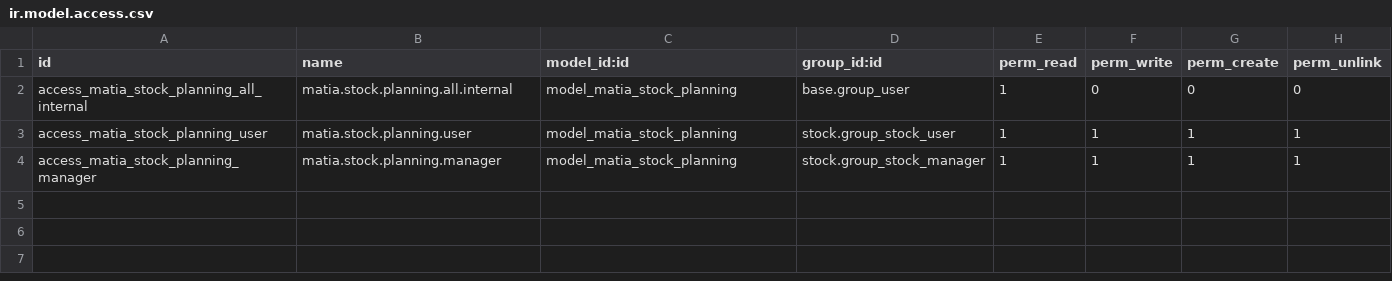
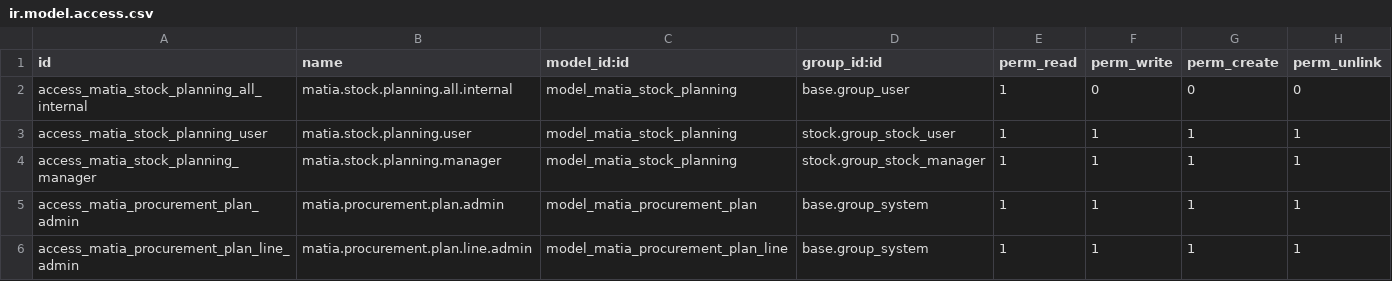
Before and after one commit to ecanidemir/matia, a CSV file: matia_stock_planning/security/ir.model.access.csv, drawn as a sheet; the diff names each change by its address in the sheet, - before the commit and + after, or states it on an @@ line.

Commit message:
feat(procurement-plan): add preview-only supplier planning (admin-only)
Adds a 3-step TR preview (qty entry, net explosion, supplier cost)
without creating POs/MOs. Existing Capacity page untouched; draft
creation deferred to a later phase.

```diff
--- a/matia_stock_planning/security/ir.model.access.csv
+++ b/matia_stock_planning/security/ir.model.access.csv
+row 5: access_matia_procurement_plan_admin | matia.procurement.plan.admin | model_matia_procurement_plan | base.group_system | 1 | 1 | 1 | 1
+row 6: access_matia_procurement_plan_line_admin | matia.procurement.plan.line.admin | model_matia_procurement_plan_line | base.group_system | 1 | 1 | 1 | 1
```
Also changed, not shown: 11 other files.
